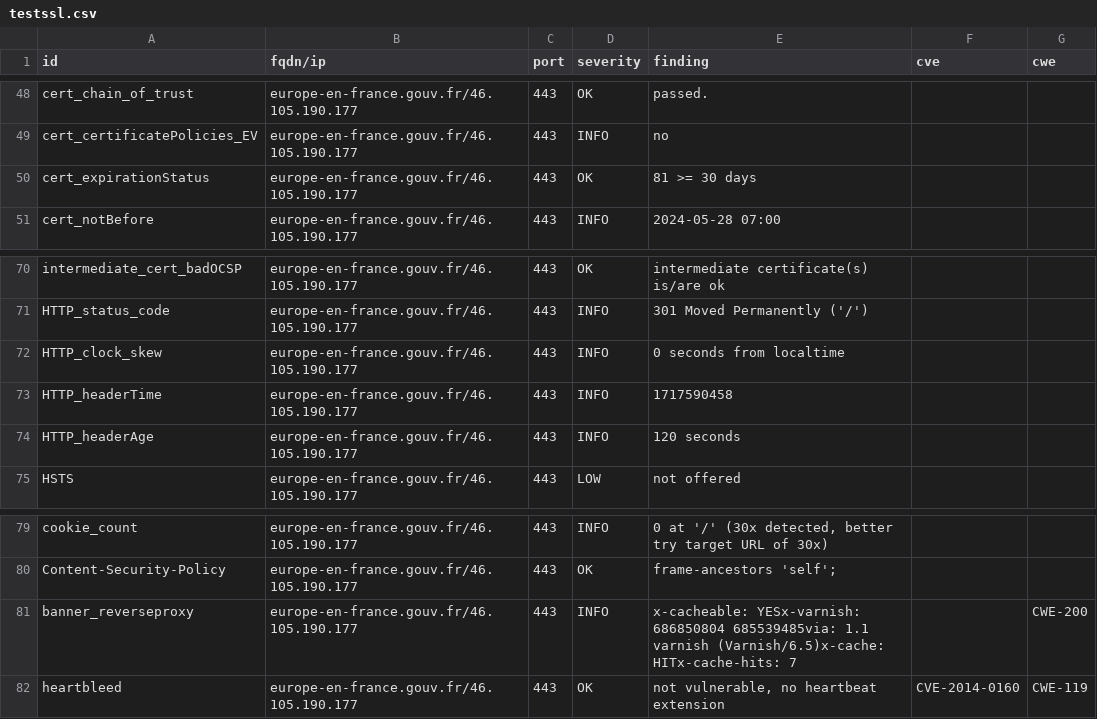
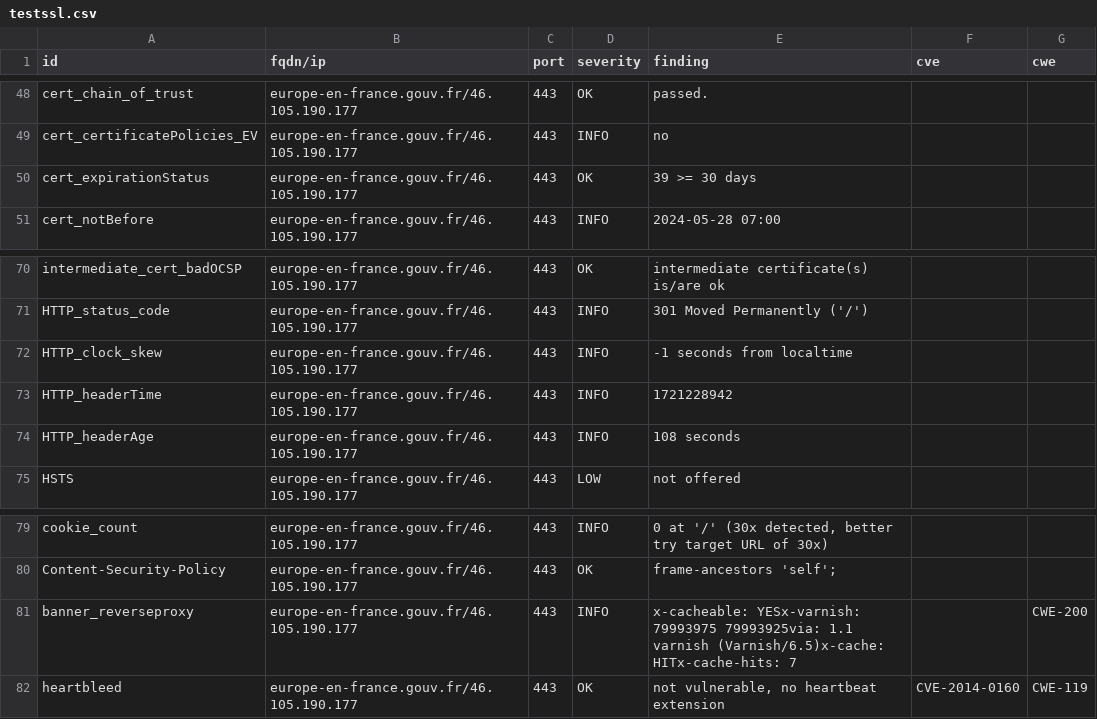
Before and after one commit to GKO-org/dashlordPrd4, a CSV file: results/aHR0cHM6Ly9ldXJvcGUtZW4tZnJhbmNlLmdvdXYuZnI=/testssl.csv, drawn as a sheet; only a part is shown, gaps mark what is left out.

```diff
--- a/results/aHR0cHM6Ly9ldXJvcGUtZW4tZnJhbmNlLmdvdXYuZnI=/testssl.csv
+++ b/results/aHR0cHM6Ly9ldXJvcGUtZW4tZnJhbmNlLmdvdXYuZnI=/testssl.csv
@@ -49,3 +49,3 @@
 "cert_certificatePolicies_EV","europe-en-france.gouv.fr/46.105.190.177","443","INFO","no","",""
-"cert_expirationStatus","europe-en-france.gouv.fr/46.105.190.177","443","OK","81 >= 30 days","",""
+"cert_expirationStatus","europe-en-france.gouv.fr/46.105.190.177","443","OK","39 >= 30 days","",""
 "cert_notBefore","europe-en-france.gouv.fr/46.105.190.177","443","INFO","2024-05-28 07:00","",""
@@ -71,5 +71,5 @@
 "HTTP_status_code","europe-en-france.gouv.fr/46.105.190.177","443","INFO","301 Moved Permanently ('/')","",""
-"HTTP_clock_skew","europe-en-france.gouv.fr/46.105.190.177","443","INFO","0 seconds from localtime","",""
-"HTTP_headerTime","europe-en-france.gouv.fr/46.105.190.177","443","INFO","1717590458","",""
-"HTTP_headerAge","europe-en-france.gouv.fr/46.105.190.177","443","INFO","120 seconds","",""
+"HTTP_clock_skew","europe-en-france.gouv.fr/46.105.190.177","443","INFO","-1 seconds from localtime","",""
+"HTTP_headerTime","europe-en-france.gouv.fr/46.105.190.177","443","INFO","1721228942","",""
+"HTTP_headerAge","europe-en-france.gouv.fr/46.105.190.177","443","INFO","108 seconds","",""
 "HSTS","europe-en-france.gouv.fr/46.105.190.177","443","LOW","not offered","",""
@@ -80,3 +80,3 @@
 "Content-Security-Policy","europe-en-france.gouv.fr/46.105.190.177","443","OK","frame-ancestors 'self';","",""
-"banner_reverseproxy","europe-en-france.gouv.fr/46.105.190.177","443","INFO","x-cacheable: YESx-varnish: 686850804 685539485via: 1.1 varnish (Varnish/6.5)x-cache: HITx-cache-hits: 7","","CWE-200"
+"banner_reverseproxy","europe-en-france.gouv.fr/46.105.190.177","443","INFO","x-cacheable: YESx-varnish: 79993975 79993925via: 1.1 varnish (Varnish/6.5)x-cache: HITx-cache-hits: 7","","CWE-200"
 "heartbleed","europe-en-france.gouv.fr/46.105.190.177","443","OK","not vulnerable, no heartbeat extension","CVE-2014-0160","CWE-119"
```
Also changed, not shown: 9 other files.
